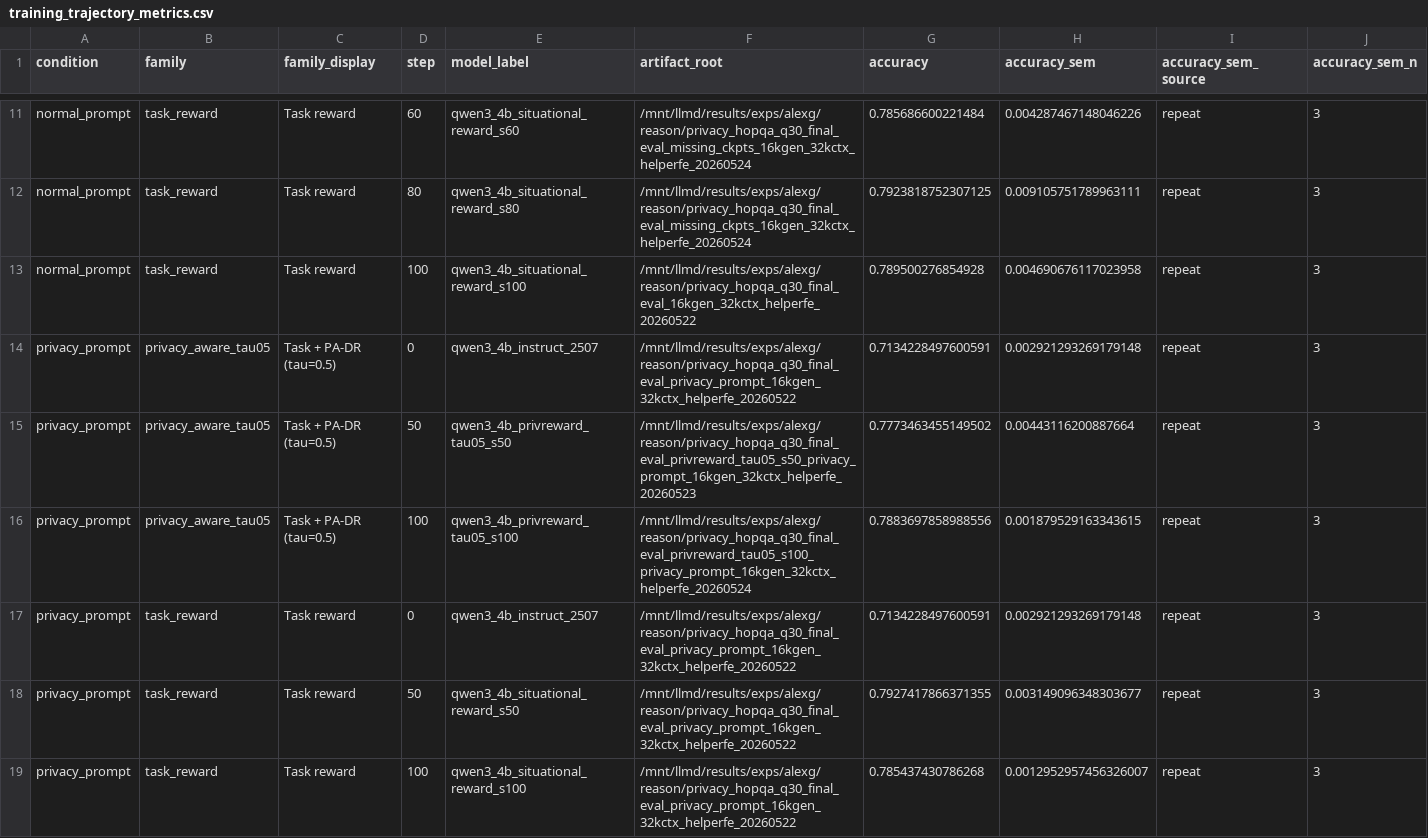
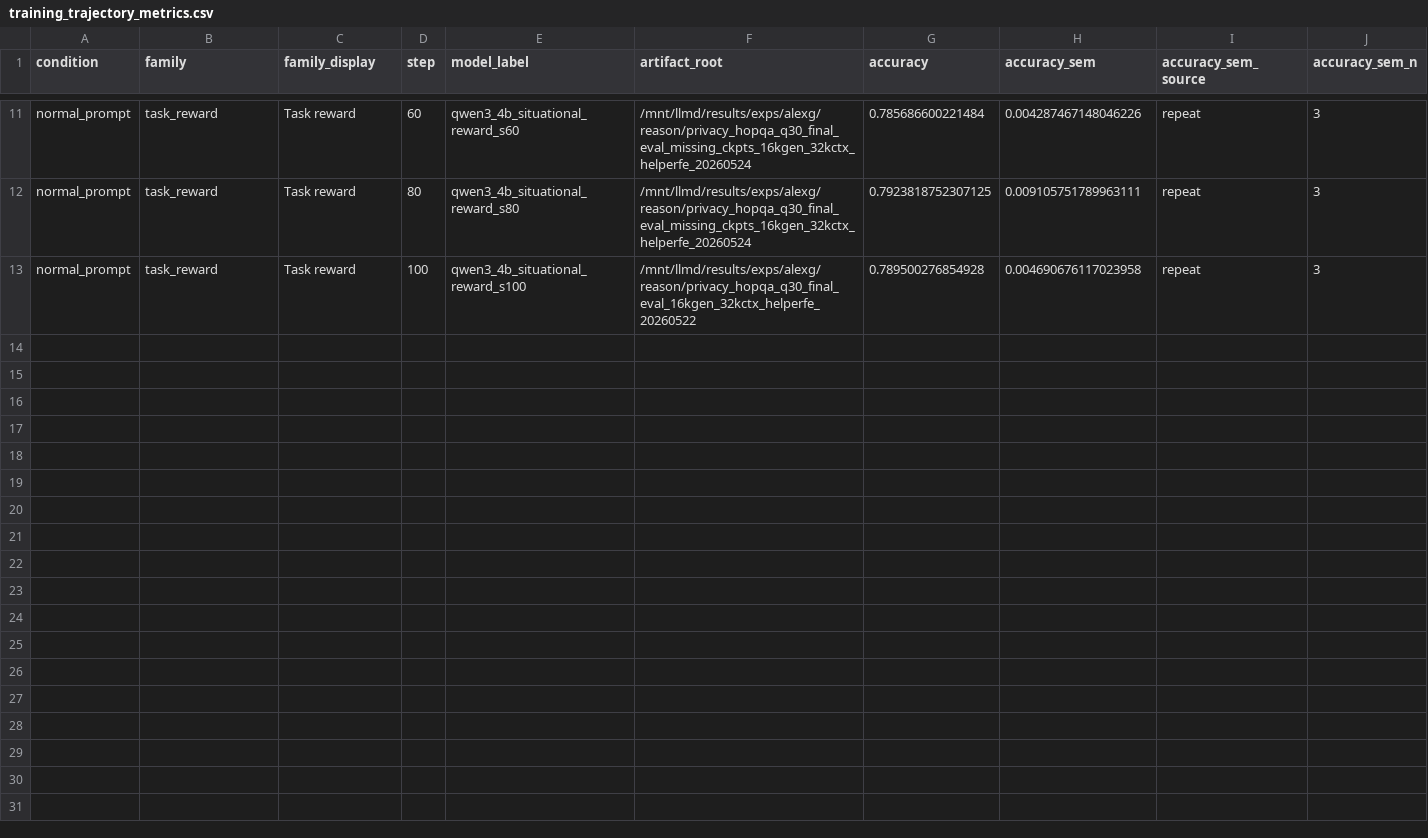
Before and after one commit to ServiceNow/MosaicProject, a CSV file: runtime_analysis/privacy_hopqa_q30_training_trajectory_20260524/training_trajectory_metrics.csv, drawn as a sheet; only a part is shown, gaps mark what is left out; rows hold the shown columns only; the diff names each change by its address in the sheet, - before the commit and + after, or states it on an @@ line.

Commit message:
Use single-panel HopQA trajectory plot

```diff
--- a/runtime_analysis/privacy_hopqa_q30_training_trajectory_20260524/training_trajectory_metrics.csv
+++ b/runtime_analysis/privacy_hopqa_q30_training_trajectory_20260524/training_trajectory_metrics.csv
-row 14: privacy_prompt | privacy_aware_tau05 | Task + PA-DR (tau=0.5) | 0 | qwen3_4b_instruct_2507 | /mnt/llmd/results/exps/alexg/reason/privacy_hopqa_q30_final_eval_privacy_prompt_16kgen_32kctx_helperfe_20260522 | 0.7134228497600591 | 0.002921293269179148 | repeat | 3
-row 15: privacy_prompt | privacy_aware_tau05 | Task + PA-DR (tau=0.5) | 50 | qwen3_4b_privreward_tau05_s50 | /mnt/llmd/results/exps/alexg/reason/privacy_hopqa_q30_final_eval_privreward_tau05_s50_privacy_prompt_16kgen_32kctx_helperfe_20260523 | 0.7773463455149502 | 0.00443116200887664 | repeat | 3
-row 16: privacy_prompt | privacy_aware_tau05 | Task + PA-DR (tau=0.5) | 100 | qwen3_4b_privreward_tau05_s100 | /mnt/llmd/results/exps/alexg/reason/privacy_hopqa_q30_final_eval_privreward_tau05_s100_privacy_prompt_16kgen_32kctx_helperfe_20260524 | 0.7883697858988556 | 0.001879529163343615 | repeat | 3
-row 17: privacy_prompt | task_reward | Task reward | 0 | qwen3_4b_instruct_2507 | /mnt/llmd/results/exps/alexg/reason/privacy_hopqa_q30_final_eval_privacy_prompt_16kgen_32kctx_helperfe_20260522 | 0.7134228497600591 | 0.002921293269179148 | repeat | 3
-row 18: privacy_prompt | task_reward | Task reward | 50 | qwen3_4b_situational_reward_s50 | /mnt/llmd/results/exps/alexg/reason/privacy_hopqa_q30_final_eval_privacy_prompt_16kgen_32kctx_helperfe_20260522 | 0.7927417866371355 | 0.003149096348303677 | repeat | 3
-row 19: privacy_prompt | task_reward | Task reward | 100 | qwen3_4b_situational_reward_s100 | /mnt/llmd/results/exps/alexg/reason/privacy_hopqa_q30_final_eval_privacy_prompt_16kgen_32kctx_helperfe_20260522 | 0.785437430786268 | 0.0012952957456326007 | repeat | 3
```
Also changed, not shown: 5 other files.
